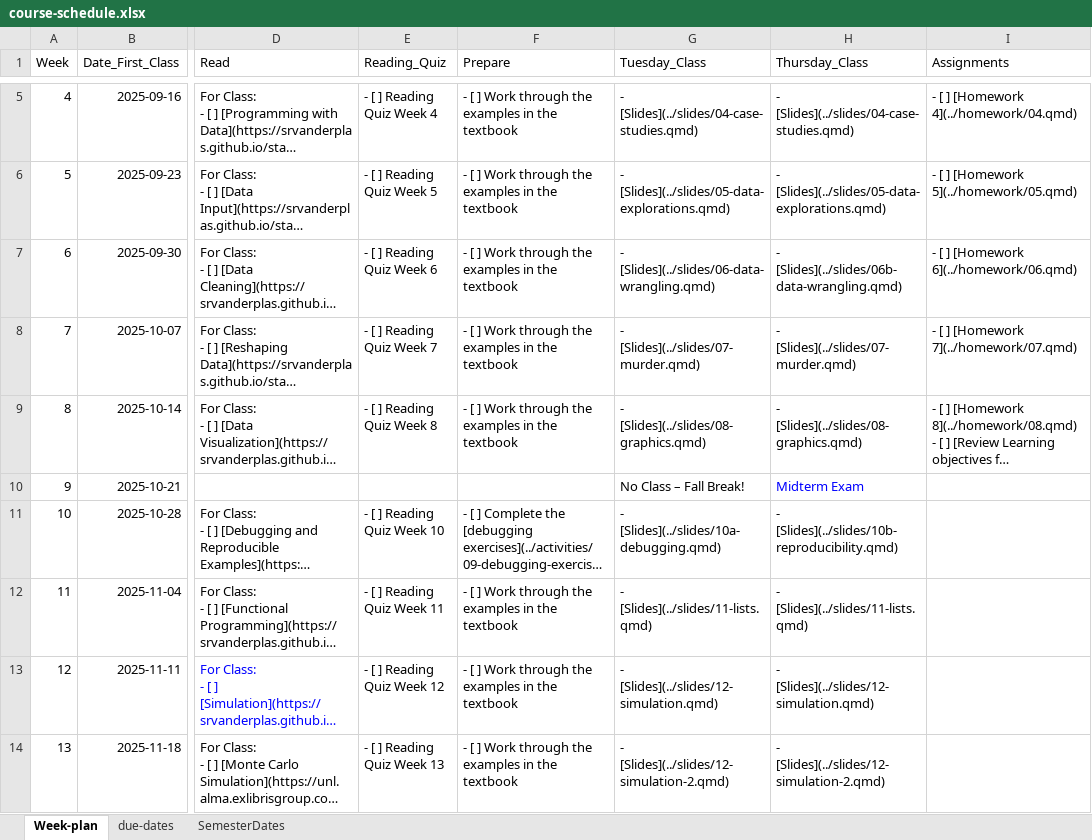
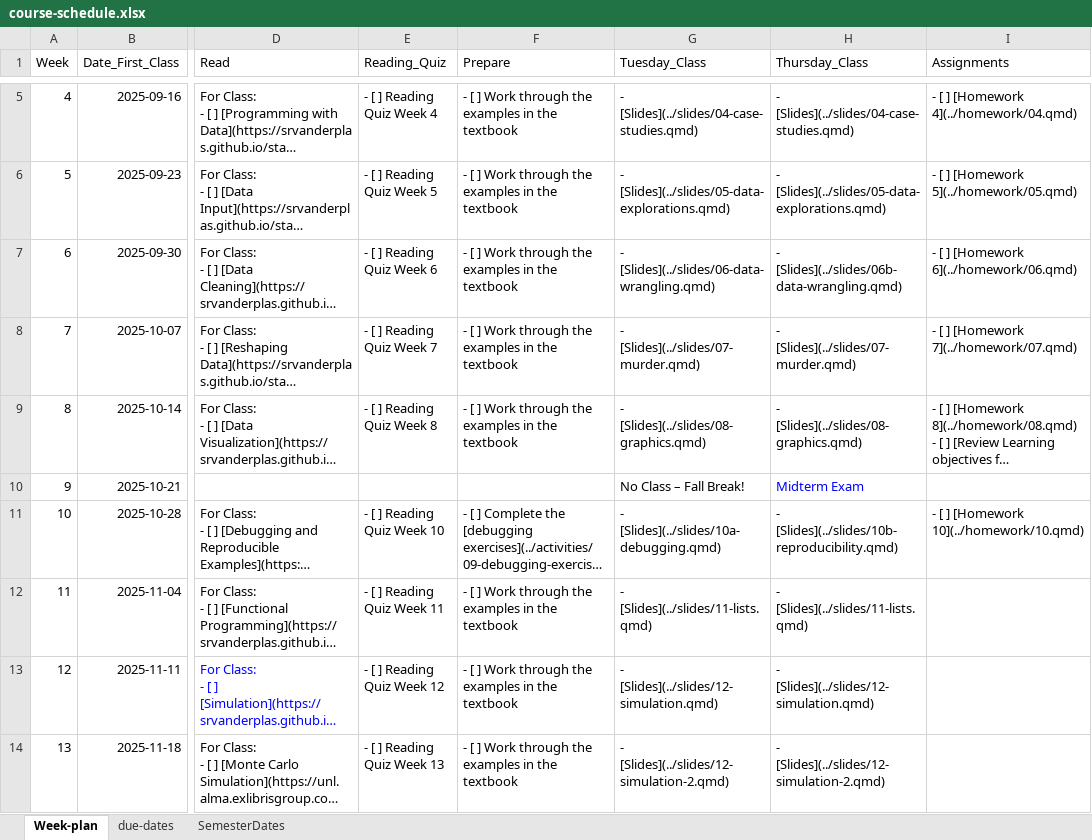
Before and after one commit to unl-statistics/stat850, an Excel workbook: course-schedule.xlsx, sheet Week-plan, drawn as a sheet; only a part is shown, gaps mark what is left out; long unchanged cells end in …; values as stored, in another font and other column widths than the file's, no borders; the diff names each change by its address in the sheet, - before the commit and + after, or states it on an @@ line.

```diff
--- a/course-schedule.xlsx (sheet Week-plan)
+++ b/course-schedule.xlsx (sheet Week-plan)
-I11 (Assignments): (empty)
+I11 (Assignments): - [ ] [Homework 10](../homework/10.qmd)
```
Also changed, not shown: 6 other files.
